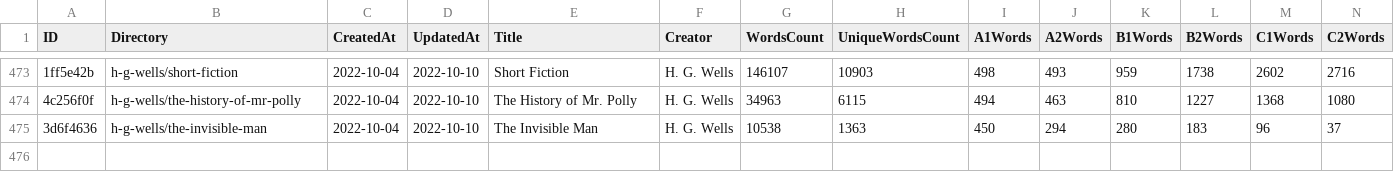
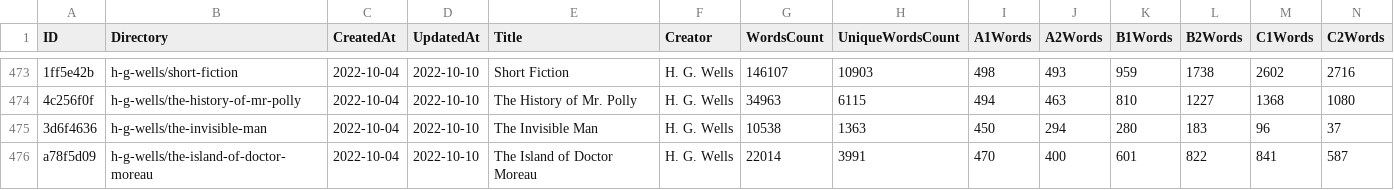
Before and after one commit to zaban-asly/library, a TSV file: index.tsv, drawn as a sheet; only a part is shown, gaps mark what is left out; rows hold the shown columns only; the diff names each change by its address in the sheet, - before the commit and + after, or states it on an @@ line.

Commit message:
The Island of Doctor Moreau

```diff
--- a/index.tsv
+++ b/index.tsv
+row 476: a78f5d09 | h-g-wells/the-island-of-doctor-moreau | 2022-10-04 | 2022-10-10 | The Island of Doctor Moreau | H. G. Wells | 22014 | 3991 | 470 | 400 | 601 | 822 | 841 | 587
```
Also changed, not shown: 4 other files.
